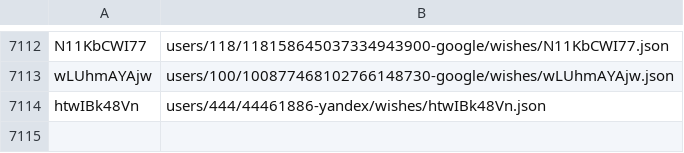
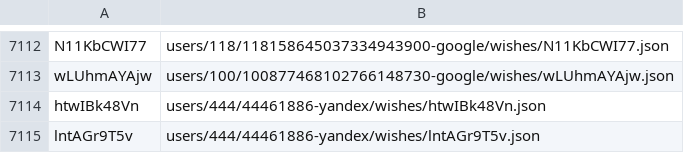
Before and after one commit to knigopis/repo2.knigopis.com, a CSV file: wishes.csv, drawn as a sheet; only a part is shown, gaps mark what is left out; the diff names each change by its address in the sheet, - before the commit and + after, or states it on an @@ line.

```diff
--- a/wishes.csv
+++ b/wishes.csv
+row 7115: lntAGr9T5v | users/444/44461886-yandex/wishes/lntAGr9T5v.json
```
Also changed, not shown: 2 other files.
